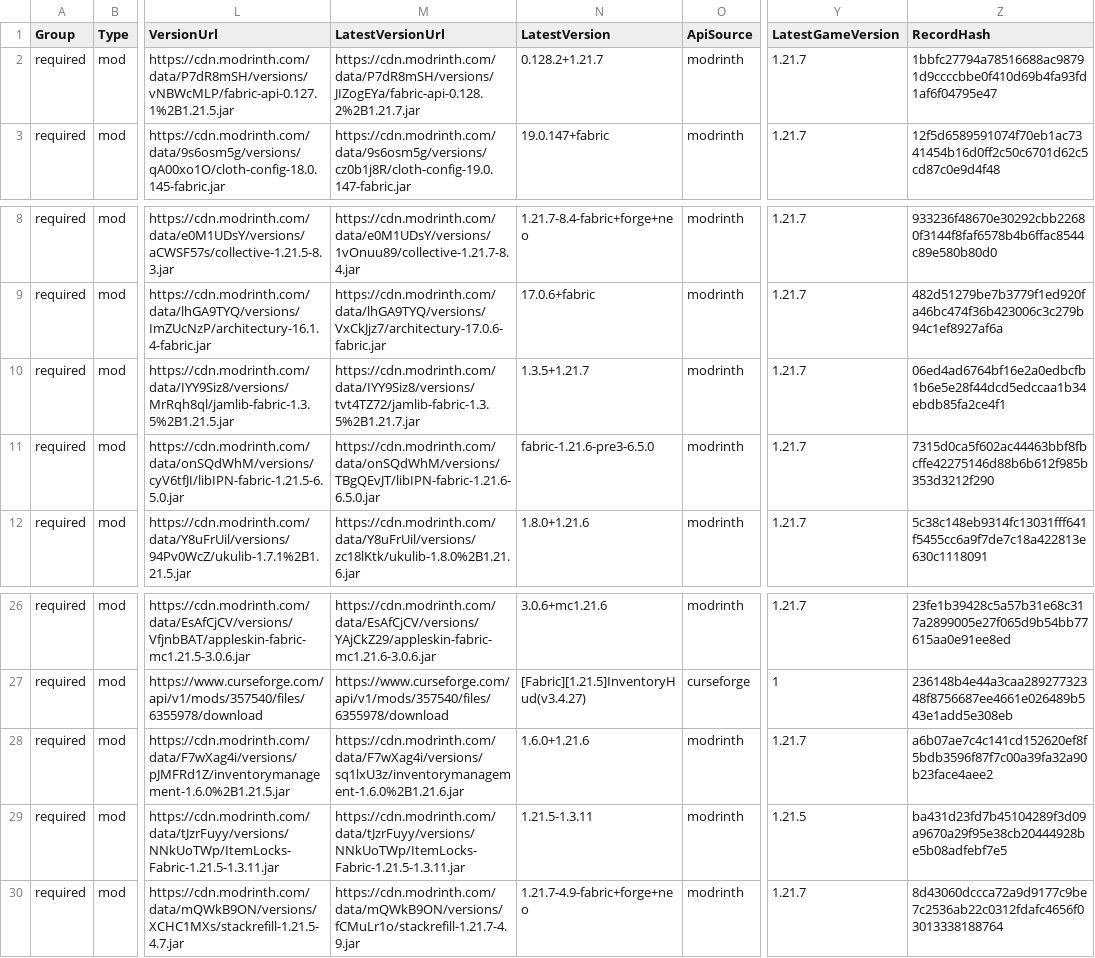
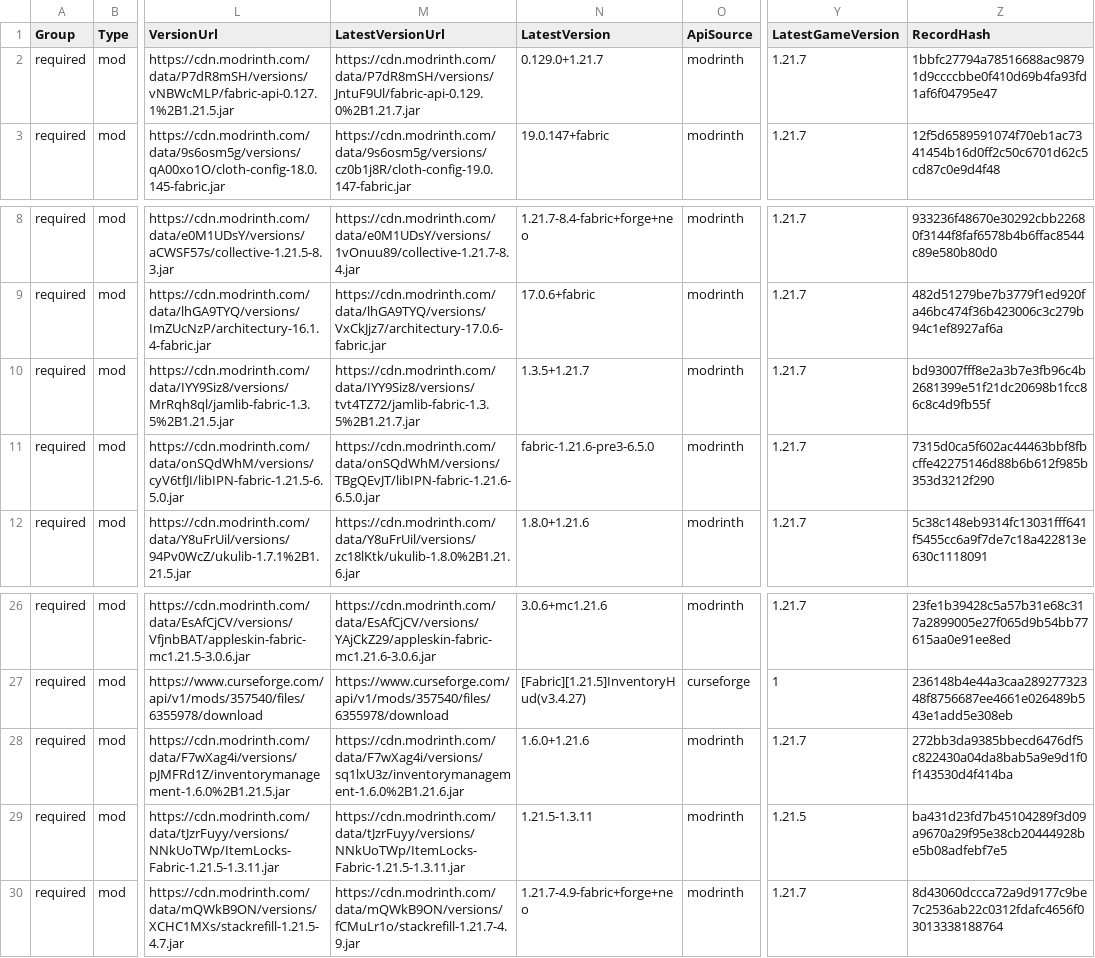
Before and after one commit to survivorsunited/minecraft-mods-manager, a CSV file: modlist.csv, drawn as a sheet; only a part is shown, gaps mark what is left out; the diff names each change by its address in the sheet, - before the commit and + after, or states it on an @@ line.

```diff
--- a/modlist.csv
+++ b/modlist.csv
-M2 (LatestVersionUrl): https://cdn.modrinth.com/data/P7dR8mSH/versions/JIZogEYa/fabric-api-0.128.2%2B1.21.7.jar
+M2 (LatestVersionUrl): https://cdn.modrinth.com/data/P7dR8mSH/versions/JntuF9Ul/fabric-api-0.129.0%2B1.21.7.jar
-N2 (LatestVersion): 0.128.2+1.21.7
+N2 (LatestVersion): 0.129.0+1.21.7
-Z10 (RecordHash): 06ed4ad6764bf16e2a0edbcfb1b6e5e28f44dcd5edccaa1b34ebdb85fa2ce4f1
+Z10 (RecordHash): bd93007fff8e2a3b7e3fb96c4b2681399e51f21dc20698b1fcc86c8c4d9fb55f
-Z28 (RecordHash): a6b07ae7c4c141cd152620ef8f5bdb3596f87f7c00a39fa32a90b23face4aee2
+Z28 (RecordHash): 272bb3da9385bbecd6476df5c822430a04da8bab5a9e9d1f0f143530d4f414ba
```
